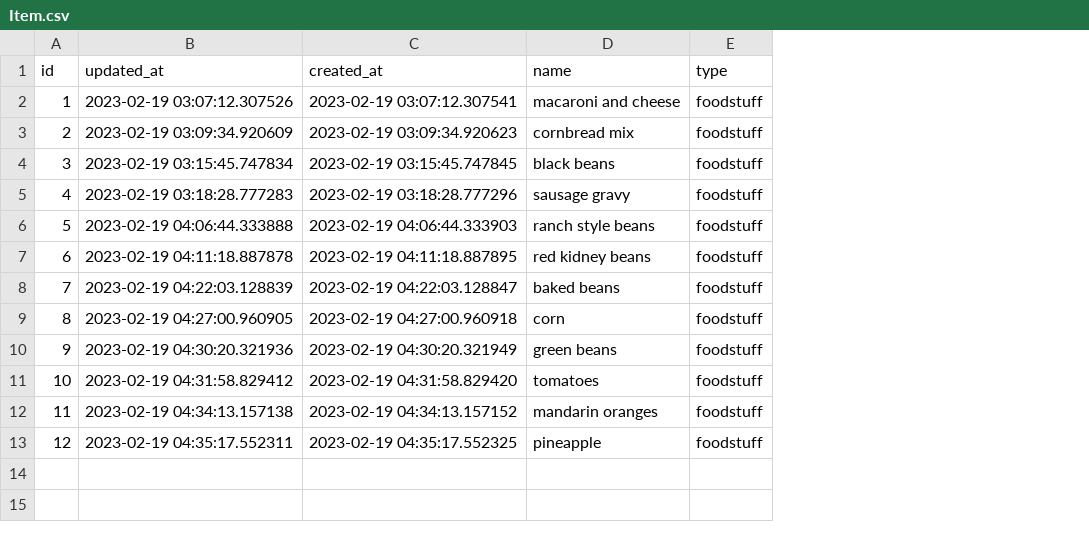
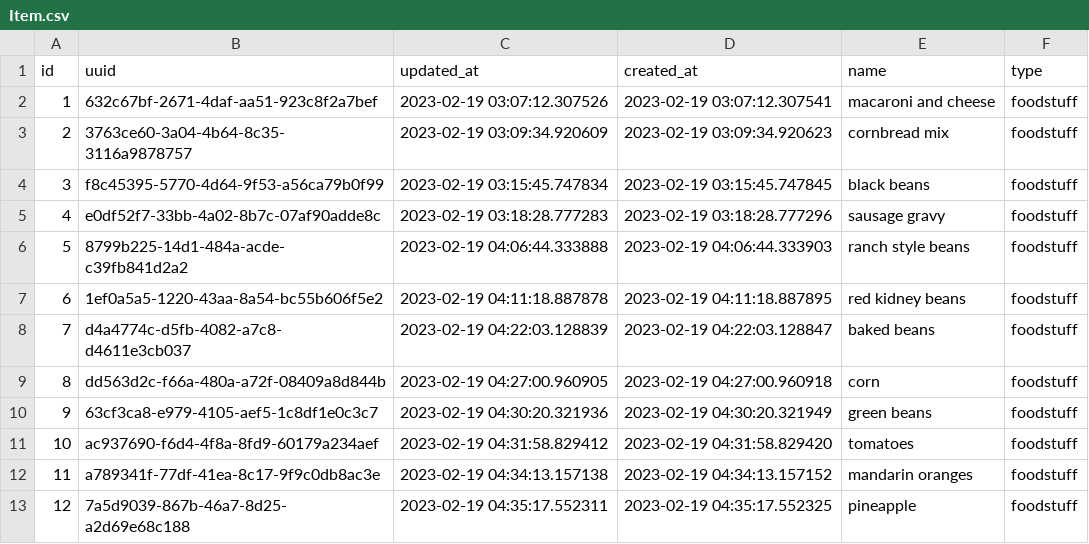
Before and after one commit to deerlord/dblib, a CSV file: migrations/data/inventory/Item.csv, drawn as a sheet; the diff names each change by its address in the sheet, - before the commit and + after, or states it on an @@ line.

```diff
--- a/migrations/data/inventory/Item.csv
+++ b/migrations/data/inventory/Item.csv
+column B (uuid), rows 2-13: 632c67bf-2671-4daf-aa51-923c8f2a7bef | 3763ce60-3a04-4b64-8c35-3116a9878757 | f8c45395-5770-4d64-9f53-a56ca79b0f99 | e0df52f7-33bb-4a02-8b7c-07af90adde8c | 8799b225-14d1-484a-acde-c39fb841d2a2 | 1ef0a5a5-1220-43aa-8a54-bc55b606f5e2 | d4a4774c-d5fb-4082-a7c8-d4611e3cb037 | dd563d2c-f66a-480a-a72f-08409a8d844b | 63cf3ca8-e979-4105-aef5-1c8df1e0c3c7 | ac937690-f6d4-4f8a-8fd9-60179a234aef | a789341f-77df-41ea-8c17-9f9c0db8ac3e | 7a5d9039-867b-46a7-8d25-a2d69e68c188
```
Also changed, not shown: migrations/data/pantry/Container.csv, migrations/data/pantry/StockedGood.csv, 9 other files.
